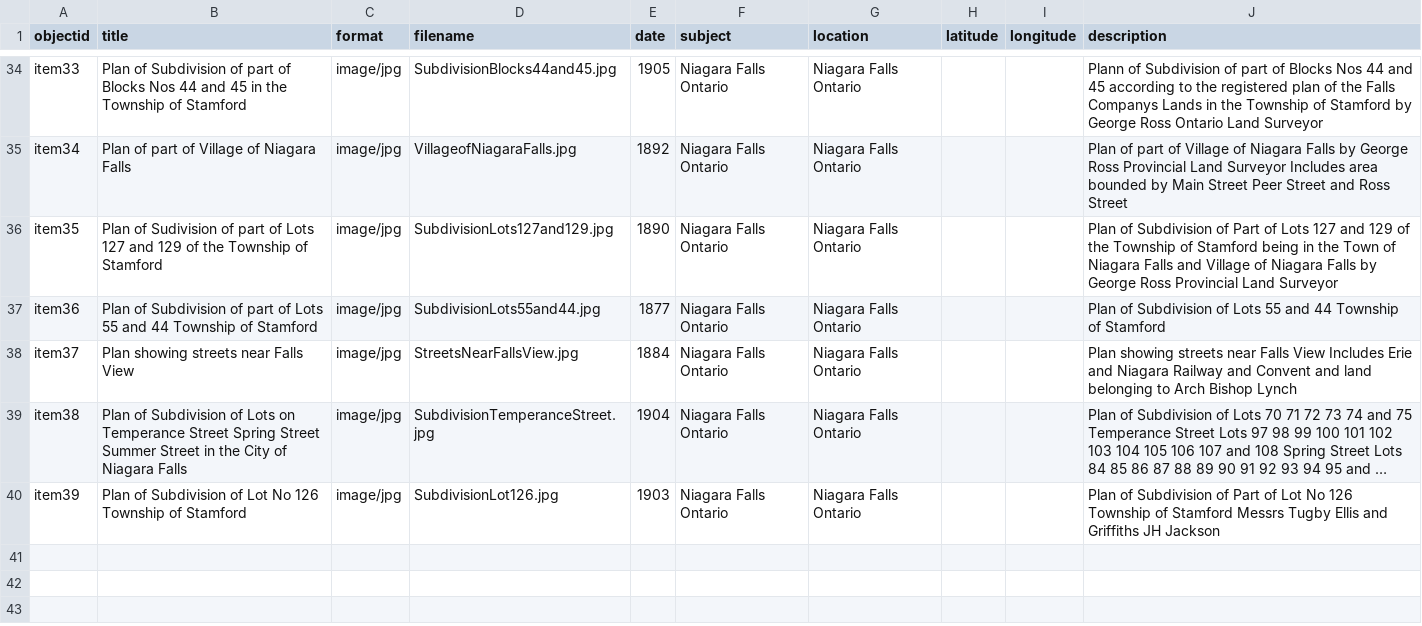
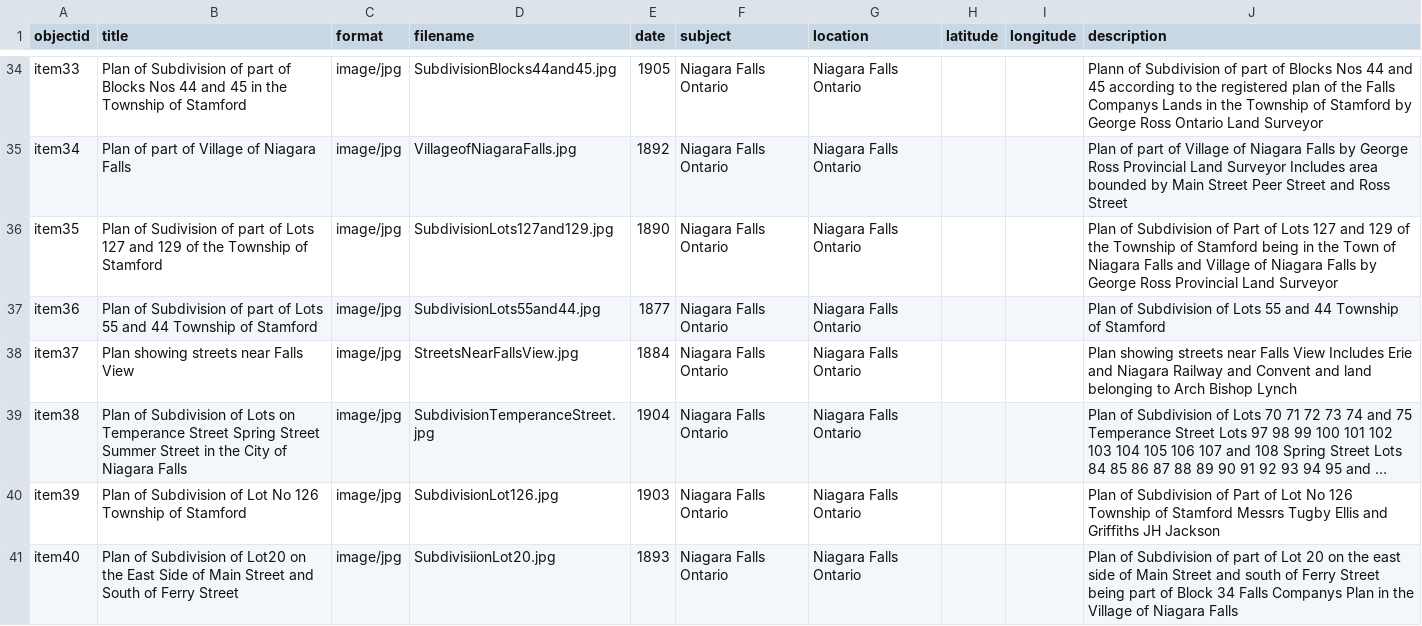
Before and after one commit to chantalcameron/City-of-Niagara-Falls-Plans, a CSV file: _data/metadata-CityofNiagaraFallsPlans.csv, drawn as a sheet; only a part is shown, gaps mark what is left out; long unchanged cells end in …; the diff names each change by its address in the sheet, - before the commit and + after, or states it on an @@ line.

Commit message:
Update metadata-CityofNiagaraFallsPlans.csv

```diff
--- a/_data/metadata-CityofNiagaraFallsPlans.csv
+++ b/_data/metadata-CityofNiagaraFallsPlans.csv
+row 41: item40 | Plan of Subdivision of Lot20 on the East Side of Main Street and South of Ferry Street | image/jpg | SubdivisiionLot20.jpg | 1893 | Niagara Falls Ontario | Niagara Falls Ontario |  |  | Plan of Subdivision of part of Lot 20 on the east side of Main Street and south of Ferry Street being part of Block 34 Falls Companys Plan in the Village of Niagara Falls
```
